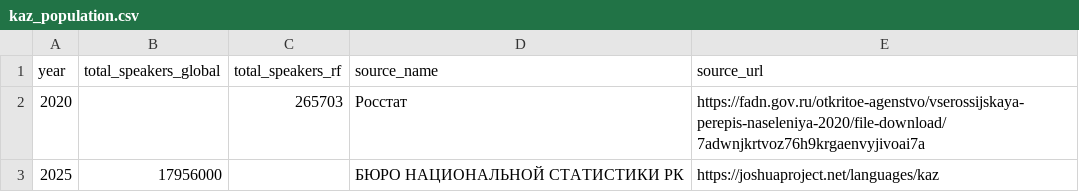
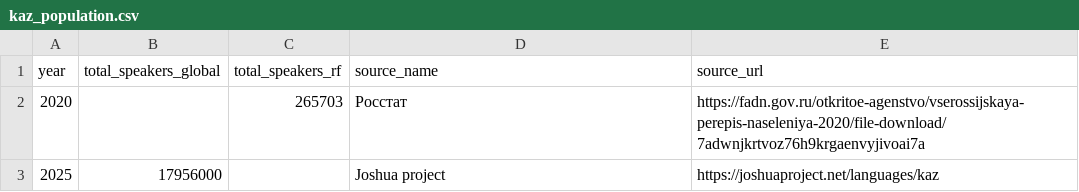
Before and after one commit to ApsuaHatsa/rf-keyboard-corpora, a CSV file: data/kaz/Ali_Kuzhuget/stats/kaz_population.csv, drawn as a sheet.

```diff
--- a/data/kaz/Ali_Kuzhuget/stats/kaz_population.csv
+++ b/data/kaz/Ali_Kuzhuget/stats/kaz_population.csv
@@ -2,2 +2,2 @@ year,total_speakers_global,total_speakers_rf,source_name,source_url
 2020,,265703,Росстат,https://fadn.gov.ru/otkritoe-agenstvo/vserossijskaya-perepis-naseleniya-2020/file-download/7adwnjkrtvoz76h9krgaenvyjivoai7a
-2025,17956000,,БЮРО НАЦИОНАЛЬНОЙ СТАТИСТИКИ РК,https://joshuaproject.net/languages/kaz
+2025,17956000,,Joshua project,https://joshuaproject.net/languages/kaz
```
Also changed, not shown: 1 other file.
